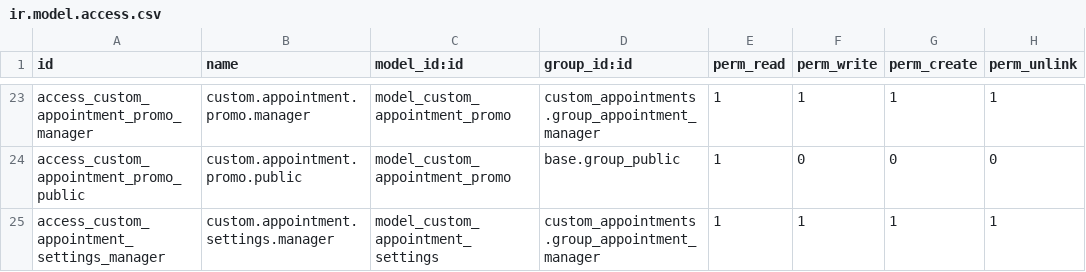
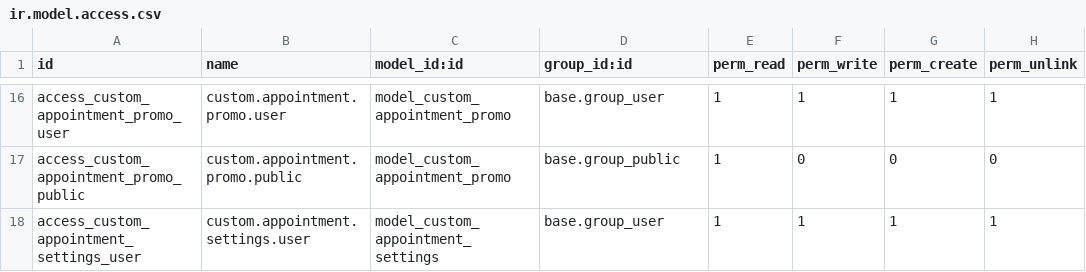
Before and after one commit to Sniffr/odoo, a CSV file: addons/custom_appointments/security/ir.model.access.csv, drawn as a sheet; only a part is shown, gaps mark what is left out; addresses are those after the commit; the diff covers the shown part only; the diff names each change by its address in the sheet, - before the commit and + after, or states it on an @@ line.

Commit message:
remove acces views

```diff
--- a/addons/custom_appointments/security/ir.model.access.csv
+++ b/addons/custom_appointments/security/ir.model.access.csv
-A16 (id): access_custom_appointment_promo_manager
+A16 (id): access_custom_appointment_promo_user
-B16 (name): custom.appointment.promo.manager
+B16 (name): custom.appointment.promo.user
-D16 (group_id:id): custom_appointments.group_appointment_manager
+D16 (group_id:id): base.group_user
-A18 (id): access_custom_appointment_settings_manager
+A18 (id): access_custom_appointment_settings_user
-B18 (name): custom.appointment.settings.manager
+B18 (name): custom.appointment.settings.user
-D18 (group_id:id): custom_appointments.group_appointment_manager
+D18 (group_id:id): base.group_user
```
Also changed, not shown: 7 removed rows and 27 edited cells elsewhere in this file, 11 other files.
